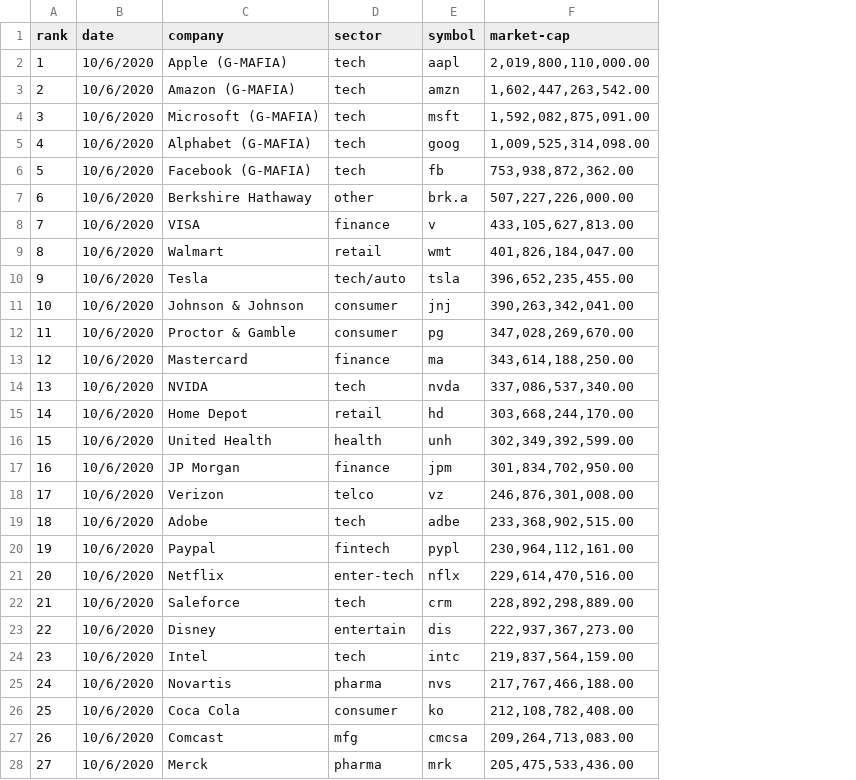
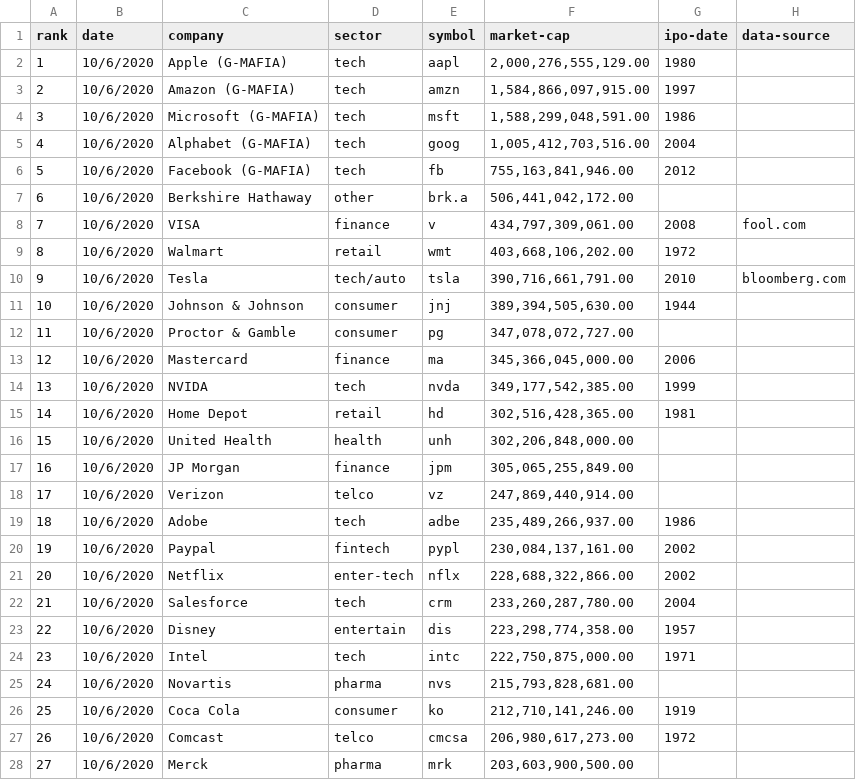
Before and after one commit to abcaslow/IaC_Literacy_Project, a CSV file: market-cap50.csv, drawn as a sheet; only a part is shown; the diff covers the shown part only; the diff names each change by its address in the sheet, - before the commit and + after, or states it on an @@ line.

Commit message:
adding monopoly.py and market-cap50.csv with ipo dates and news sources added

```diff
--- a/market-cap50.csv
+++ b/market-cap50.csv
+column G (ipo-date), rows 2-27: 1980 | 1997 | 1986 | 2004 | 2012 |  | 2008 | 1972 | 2010 | 1944 |  | 2006 | 1999 | 1981 |  |  |  | 1986 | 2002 | 2002 | 2004 | 1957 | 1971 |  | 1919 | 1972
+column H (data-source), rows 8-10: fool.com |  | bloomberg.com
-F2 (market-cap): 2,019,800,110,000.00
+F2 (market-cap): 2,000,276,555,129.00
-F3 (market-cap): 1,602,447,263,542.00
+F3 (market-cap): 1,584,866,097,915.00
-F4 (market-cap): 1,592,082,875,091.00
+F4 (market-cap): 1,588,299,048,591.00
-F5 (market-cap): 1,009,525,314,098.00
+F5 (market-cap): 1,005,412,703,516.00
-F6 (market-cap): 753,938,872,362.00
+F6 (market-cap): 755,163,841,946.00
-F7 (market-cap): 507,227,226,000.00
+F7 (market-cap): 506,441,042,172.00
-F8 (market-cap): 433,105,627,813.00
+F8 (market-cap): 434,797,309,061.00
-F9 (market-cap): 401,826,184,047.00
+F9 (market-cap): 403,668,106,202.00
-F10 (market-cap): 396,652,235,455.00
+F10 (market-cap): 390,716,661,791.00
-F11 (market-cap): 390,263,342,041.00
+F11 (market-cap): 389,394,505,630.00
-F12 (market-cap): 347,028,269,670.00
+F12 (market-cap): 347,078,072,727.00
-F13 (market-cap): 343,614,188,250.00
+F13 (market-cap): 345,366,045,000.00
-F14 (market-cap): 337,086,537,340.00
+F14 (market-cap): 349,177,542,385.00
-F15 (market-cap): 303,668,244,170.00
+F15 (market-cap): 302,516,428,365.00
-F16 (market-cap): 302,349,392,599.00
+F16 (market-cap): 302,206,848,000.00
-F17 (market-cap): 301,834,702,950.00
+F17 (market-cap): 305,065,255,849.00
-F18 (market-cap): 246,876,301,008.00
+F18 (market-cap): 247,869,440,914.00
-F19 (market-cap): 233,368,902,515.00
+F19 (market-cap): 235,489,266,937.00
-F20 (market-cap): 230,964,112,161.00
+F20 (market-cap): 230,084,137,161.00
-F21 (market-cap): 229,614,470,516.00
+F21 (market-cap): 228,688,322,866.00
-C22 (company): Saleforce
+C22 (company): Salesforce
-F22 (market-cap): 228,892,298,889.00
+F22 (market-cap): 233,260,287,780.00
-F23 (market-cap): 222,937,367,273.00
+F23 (market-cap): 223,298,774,358.00
-F24 (market-cap): 219,837,564,159.00
+F24 (market-cap): 222,750,875,000.00
-F25 (market-cap): 217,767,466,188.00
+F25 (market-cap): 215,793,828,681.00
-F26 (market-cap): 212,108,782,408.00
+F26 (market-cap): 212,710,141,246.00
-D27 (sector): mfg
+D27 (sector): telco
-F27 (market-cap): 209,264,713,083.00
+F27 (market-cap): 206,980,617,273.00
-F28 (market-cap): 205,475,533,436.00
+F28 (market-cap): 203,603,900,500.00
```
Also changed, not shown: 23 edited cells elsewhere in this file, 1 other file.
